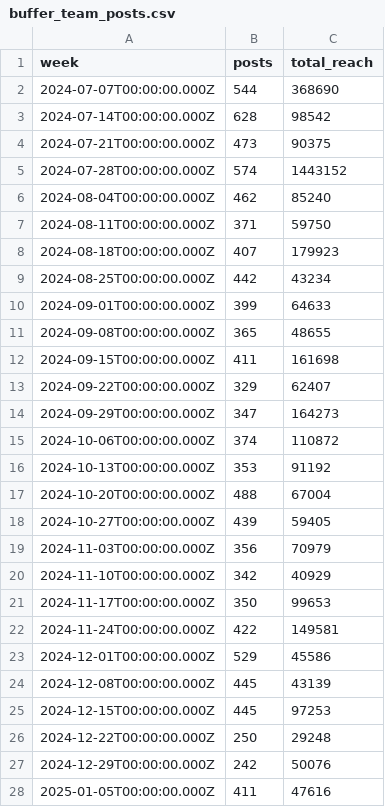
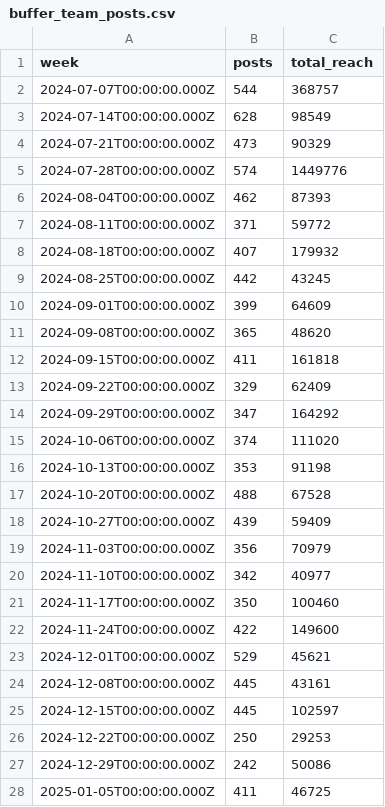
Before and after one commit to jwinternheimer/observable_metrics, a CSV file: src/data/buffer_team_posts.csv, drawn as a sheet; only a part is shown; the diff covers the shown part only.

```diff
--- a/src/data/buffer_team_posts.csv
+++ b/src/data/buffer_team_posts.csv
@@ -1,28 +1,28 @@
 week,posts,total_reach
-2024-07-07T00:00:00.000Z,544,368690
-2024-07-14T00:00:00.000Z,628,98542
-2024-07-21T00:00:00.000Z,473,90375
-2024-07-28T00:00:00.000Z,574,1443152
-2024-08-04T00:00:00.000Z,462,85240
-2024-08-11T00:00:00.000Z,371,59750
-2024-08-18T00:00:00.000Z,407,179923
-2024-08-25T00:00:00.000Z,442,43234
-2024-09-01T00:00:00.000Z,399,64633
-2024-09-08T00:00:00.000Z,365,48655
-2024-09-15T00:00:00.000Z,411,161698
-2024-09-22T00:00:00.000Z,329,62407
-2024-09-29T00:00:00.000Z,347,164273
-2024-10-06T00:00:00.000Z,374,110872
-2024-10-13T00:00:00.000Z,353,91192
-2024-10-20T00:00:00.000Z,488,67004
-2024-10-27T00:00:00.000Z,439,59405
+2024-07-07T00:00:00.000Z,544,368757
+2024-07-14T00:00:00.000Z,628,98549
+2024-07-21T00:00:00.000Z,473,90329
+2024-07-28T00:00:00.000Z,574,1449776
+2024-08-04T00:00:00.000Z,462,87393
+2024-08-11T00:00:00.000Z,371,59772
+2024-08-18T00:00:00.000Z,407,179932
+2024-08-25T00:00:00.000Z,442,43245
+2024-09-01T00:00:00.000Z,399,64609
+2024-09-08T00:00:00.000Z,365,48620
+2024-09-15T00:00:00.000Z,411,161818
+2024-09-22T00:00:00.000Z,329,62409
+2024-09-29T00:00:00.000Z,347,164292
+2024-10-06T00:00:00.000Z,374,111020
+2024-10-13T00:00:00.000Z,353,91198
+2024-10-20T00:00:00.000Z,488,67528
+2024-10-27T00:00:00.000Z,439,59409
 2024-11-03T00:00:00.000Z,356,70979
-2024-11-10T00:00:00.000Z,342,40929
-2024-11-17T00:00:00.000Z,350,99653
-2024-11-24T00:00:00.000Z,422,149581
-2024-12-01T00:00:00.000Z,529,45586
-2024-12-08T00:00:00.000Z,445,43139
-2024-12-15T00:00:00.000Z,445,97253
-2024-12-22T00:00:00.000Z,250,29248
-2024-12-29T00:00:00.000Z,242,50076
-2025-01-05T00:00:00.000Z,411,47616
+2024-11-10T00:00:00.000Z,342,40977
+2024-11-17T00:00:00.000Z,350,100460
+2024-11-24T00:00:00.000Z,422,149600
+2024-12-01T00:00:00.000Z,529,45621
+2024-12-08T00:00:00.000Z,445,43161
+2024-12-15T00:00:00.000Z,445,102597
+2024-12-22T00:00:00.000Z,250,29253
+2024-12-29T00:00:00.000Z,242,50086
+2025-01-05T00:00:00.000Z,411,46725
```
Also changed, not shown: 25 edited cells elsewhere in this file, src/data/buffer_team_monthly_engagement.csv, src/data/chartmogul_mrr_events.csv, 10 other files.
